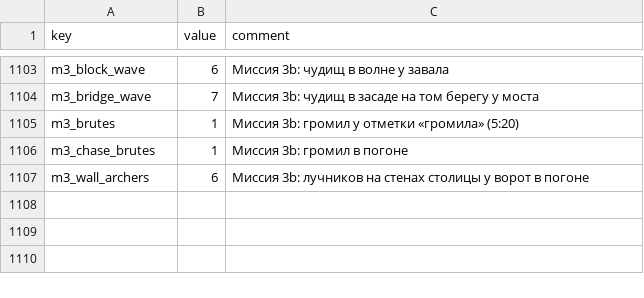
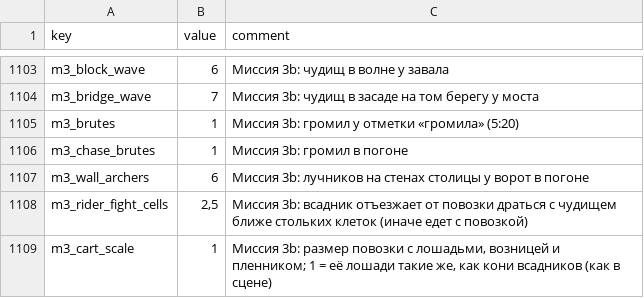
Before and after one commit to Safronov-Siarhei/CityBuilding, a CSV file: Assets/_Project/Balance/economy.csv, drawn as a sheet; only a part is shown, gaps mark what is left out; the diff names each change by its address in the sheet, - before the commit and + after, or states it on an @@ line.

```diff
--- a/Assets/_Project/Balance/economy.csv
+++ b/Assets/_Project/Balance/economy.csv
+row 1108: m3_rider_fight_cells | 2,5 | Миссия 3b: всадник отъезжает от повозки драться с чудищем ближе стольких клеток (иначе едет с повозкой)
+row 1109: m3_cart_scale | 1 | Миссия 3b: размер повозки с лошадьми, возницей и пленником; 1 = её лошади такие же, как кони всадников (как в сцене)
```
Also changed, not shown: Assets/_Project/Models/Mission3/Map-M3-Decor.csv, Assets/_Project/Models/Mission3/Map-M3-Spots.csv, 47 other files.
